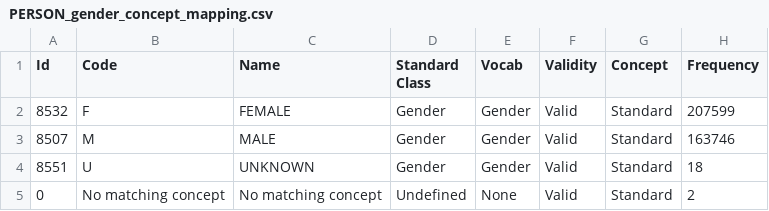
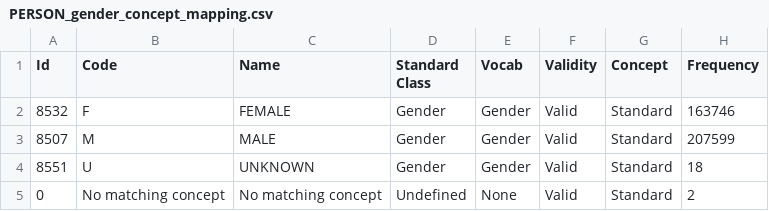
Before and after one commit to AaronLuo00/crisp-pipeline, a CSV file: mapping_resources/PERSON_gender_concept_mapping.csv, drawn as a sheet.

Commit message:
fix: minor update

```diff
--- a/mapping_resources/PERSON_gender_concept_mapping.csv
+++ b/mapping_resources/PERSON_gender_concept_mapping.csv
@@ -1,4 +1,4 @@
 Id,Code,Name,Standard Class,Vocab,Validity,Concept,Frequency
-8532,F,FEMALE,Gender,Gender,Valid,Standard,207599
-8507,M,MALE,Gender,Gender,Valid,Standard,163746
+8532,F,FEMALE,Gender,Gender,Valid,Standard,163746
+8507,M,MALE,Gender,Gender,Valid,Standard,207599
 8551,U,UNKNOWN,Gender,Gender,Valid,Standard,18
```
